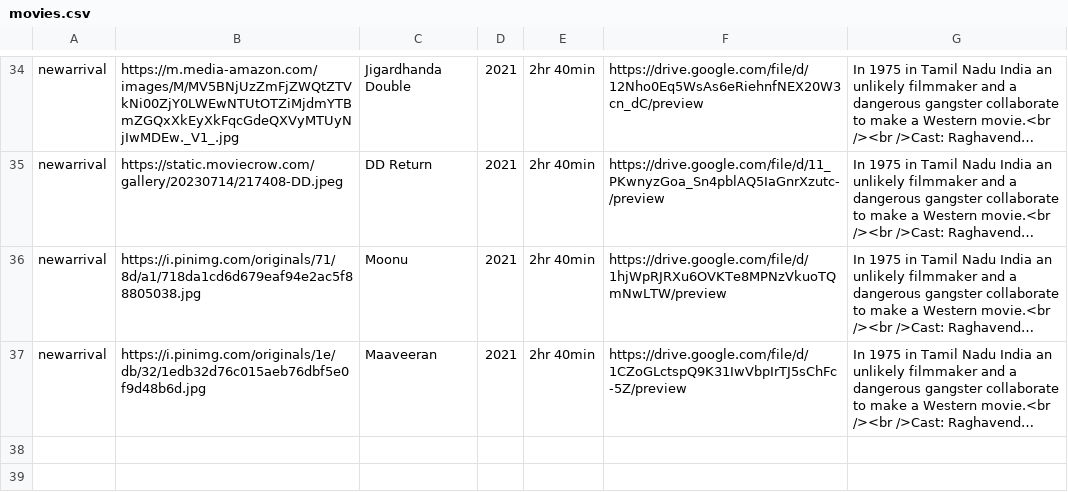
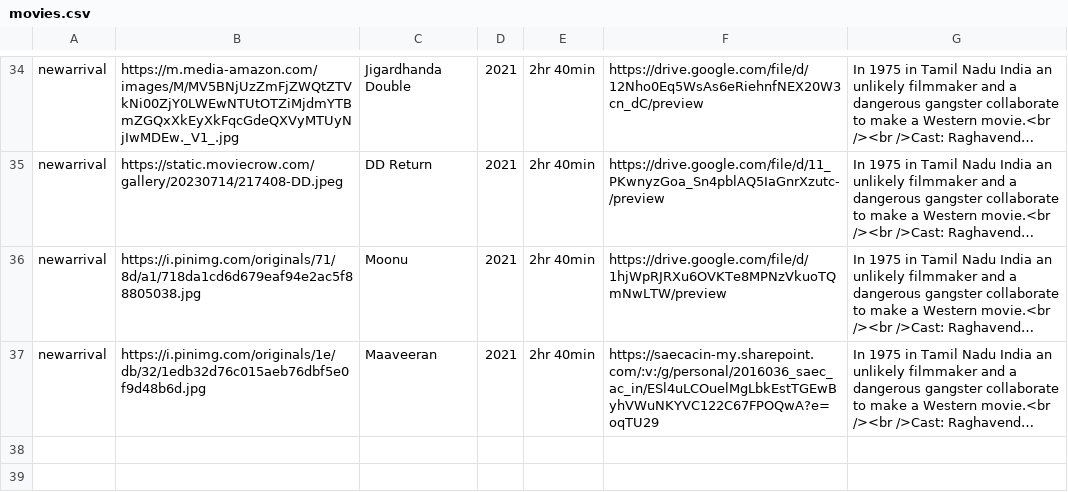
Before and after one commit to HarishSrinivasSR/Material-library, a CSV file: movies.csv, drawn as a sheet; only a part is shown, gaps mark what is left out; long unchanged cells end in …; the diff names each change by its address in the sheet, - before the commit and + after, or states it on an @@ line.

Commit message:
Update movies.csv

```diff
--- a/movies.csv
+++ b/movies.csv
-F37: https://drive.google.com/file/d/1CZoGLctspQ9K31IwVbpIrTJ5sChFc-5Z/preview
+F37: https://saecacin-my.sharepoint.com/:v:/g/personal/2016036_saec_ac_in/ESl4uLCOuelMgLbkEstTGEwByhVWuNKYVC122C67FPOQwA?e=oqTU29
```
